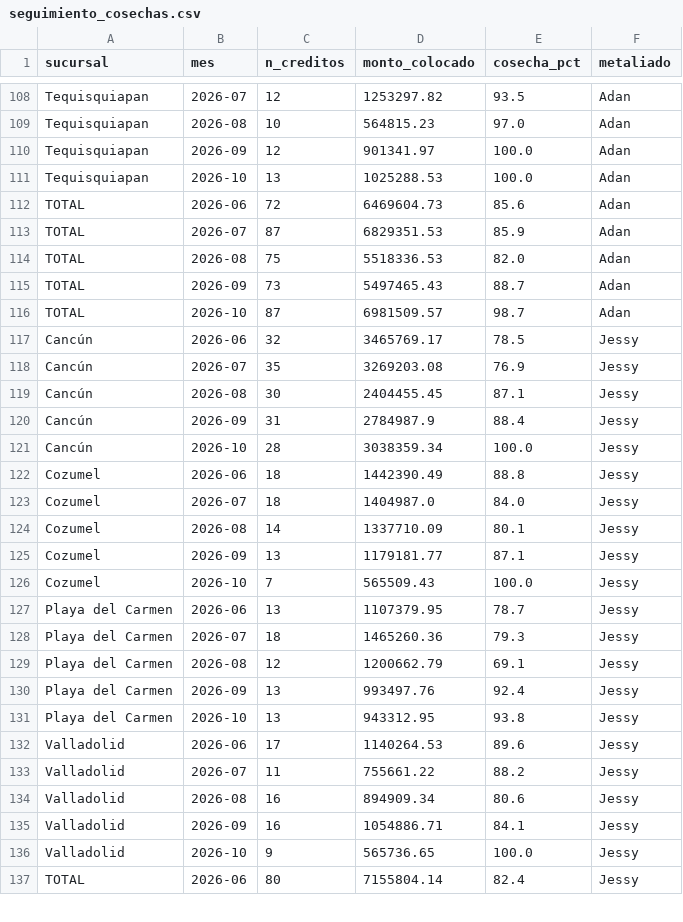
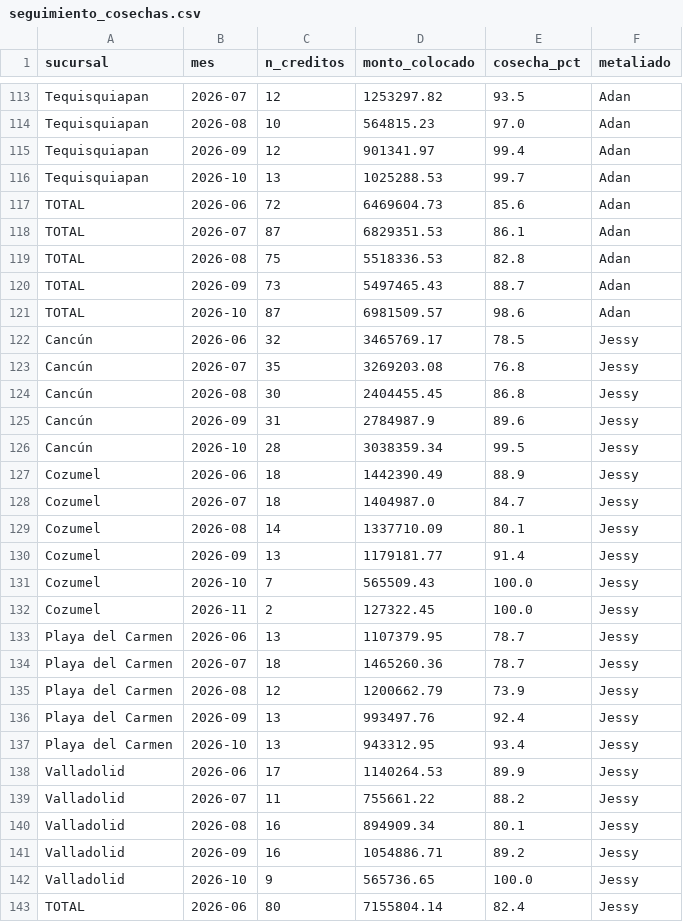
Before and after one commit to AntonioToral1/meta-seguimiento, a CSV file: data/seguimiento_cosechas.csv, drawn as a sheet; only a part is shown, gaps mark what is left out; the diff covers the shown part only.

```diff
--- a/data/seguimiento_cosechas.csv
+++ b/data/seguimiento_cosechas.csv
@@ -109,28 +114,29 @@ Tequisquiapan,2026-07,12,1253297.82,93.5,Adan
 Tequisquiapan,2026-08,10,564815.23,97.0,Adan
-Tequisquiapan,2026-09,12,901341.97,100.0,Adan
-Tequisquiapan,2026-10,13,1025288.53,100.0,Adan
+Tequisquiapan,2026-09,12,901341.97,99.4,Adan
+Tequisquiapan,2026-10,13,1025288.53,99.7,Adan
 TOTAL,2026-06,72,6469604.73,85.6,Adan
-TOTAL,2026-07,87,6829351.53,85.9,Adan
-TOTAL,2026-08,75,5518336.53,82.0,Adan
+TOTAL,2026-07,87,6829351.53,86.1,Adan
+TOTAL,2026-08,75,5518336.53,82.8,Adan
 TOTAL,2026-09,73,5497465.43,88.7,Adan
-TOTAL,2026-10,87,6981509.57,98.7,Adan
+TOTAL,2026-10,87,6981509.57,98.6,Adan
 Cancún,2026-06,32,3465769.17,78.5,Jessy
-Cancún,2026-07,35,3269203.08,76.9,Jessy
-Cancún,2026-08,30,2404455.45,87.1,Jessy
-Cancún,2026-09,31,2784987.9,88.4,Jessy
-Cancún,2026-10,28,3038359.34,100.0,Jessy
-Cozumel,2026-06,18,1442390.49,88.8,Jessy
-Cozumel,2026-07,18,1404987.0,84.0,Jessy
+Cancún,2026-07,35,3269203.08,76.8,Jessy
+Cancún,2026-08,30,2404455.45,86.8,Jessy
+Cancún,2026-09,31,2784987.9,89.6,Jessy
+Cancún,2026-10,28,3038359.34,99.5,Jessy
+Cozumel,2026-06,18,1442390.49,88.9,Jessy
+Cozumel,2026-07,18,1404987.0,84.7,Jessy
 Cozumel,2026-08,14,1337710.09,80.1,Jessy
-Cozumel,2026-09,13,1179181.77,87.1,Jessy
+Cozumel,2026-09,13,1179181.77,91.4,Jessy
 Cozumel,2026-10,7,565509.43,100.0,Jessy
+Cozumel,2026-11,2,127322.45,100.0,Jessy
 Playa del Carmen,2026-06,13,1107379.95,78.7,Jessy
-Playa del Carmen,2026-07,18,1465260.36,79.3,Jessy
-Playa del Carmen,2026-08,12,1200662.79,69.1,Jessy
+Playa del Carmen,2026-07,18,1465260.36,78.7,Jessy
+Playa del Carmen,2026-08,12,1200662.79,73.9,Jessy
 Playa del Carmen,2026-09,13,993497.76,92.4,Jessy
-Playa del Carmen,2026-10,13,943312.95,93.8,Jessy
-Valladolid,2026-06,17,1140264.53,89.6,Jessy
+Playa del Carmen,2026-10,13,943312.95,93.4,Jessy
+Valladolid,2026-06,17,1140264.53,89.9,Jessy
 Valladolid,2026-07,11,755661.22,88.2,Jessy
-Valladolid,2026-08,16,894909.34,80.6,Jessy
-Valladolid,2026-09,16,1054886.71,84.1,Jessy
+Valladolid,2026-08,16,894909.34,80.1,Jessy
+Valladolid,2026-09,16,1054886.71,89.2,Jessy
 Valladolid,2026-10,9,565736.65,100.0,Jessy
```
Also changed, not shown: 11 added rows and 98 edited cells elsewhere in this file, data/cosechas_general.csv, data/cosechas_mensual.csv, 1 other file.
